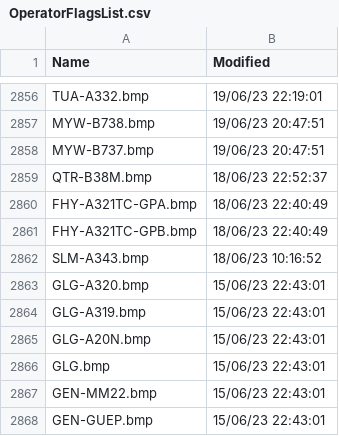
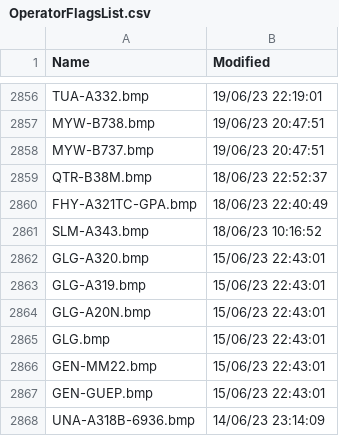
Before and after one commit to rikgale/VRSOperatorFlags, a CSV file: OperatorFlagsList.csv, drawn as a sheet; only a part is shown, gaps mark what is left out; the shorter side is filled out with more unchanged rows.

Commit message:
Updated 2024-05-21

```diff
--- a/OperatorFlagsList.csv
+++ b/OperatorFlagsList.csv
@@ -2860,3 +2860,2 @@ QTR-B38M.bmp,18/06/23 22:52:37
 FHY-A321TC-GPA.bmp,18/06/23 22:40:49
-FHY-A321TC-GPB.bmp,18/06/23 22:40:49
 SLM-A343.bmp,18/06/23 10:16:52
```
